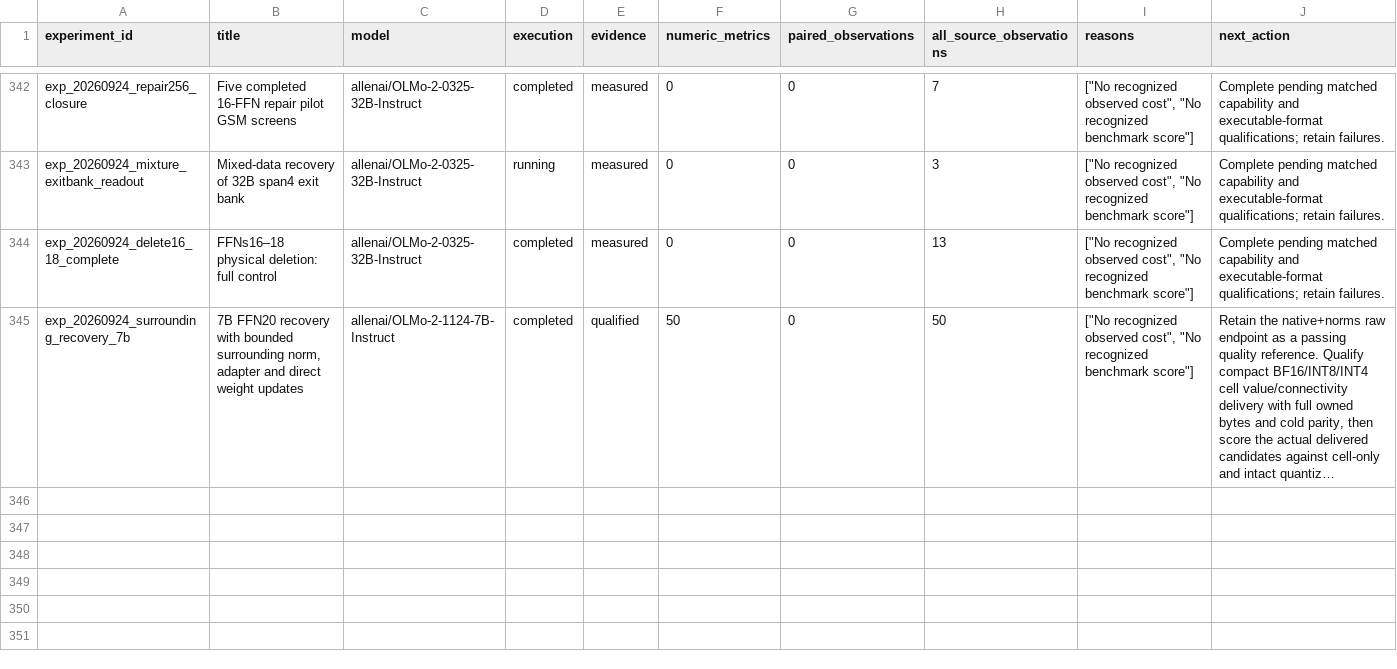
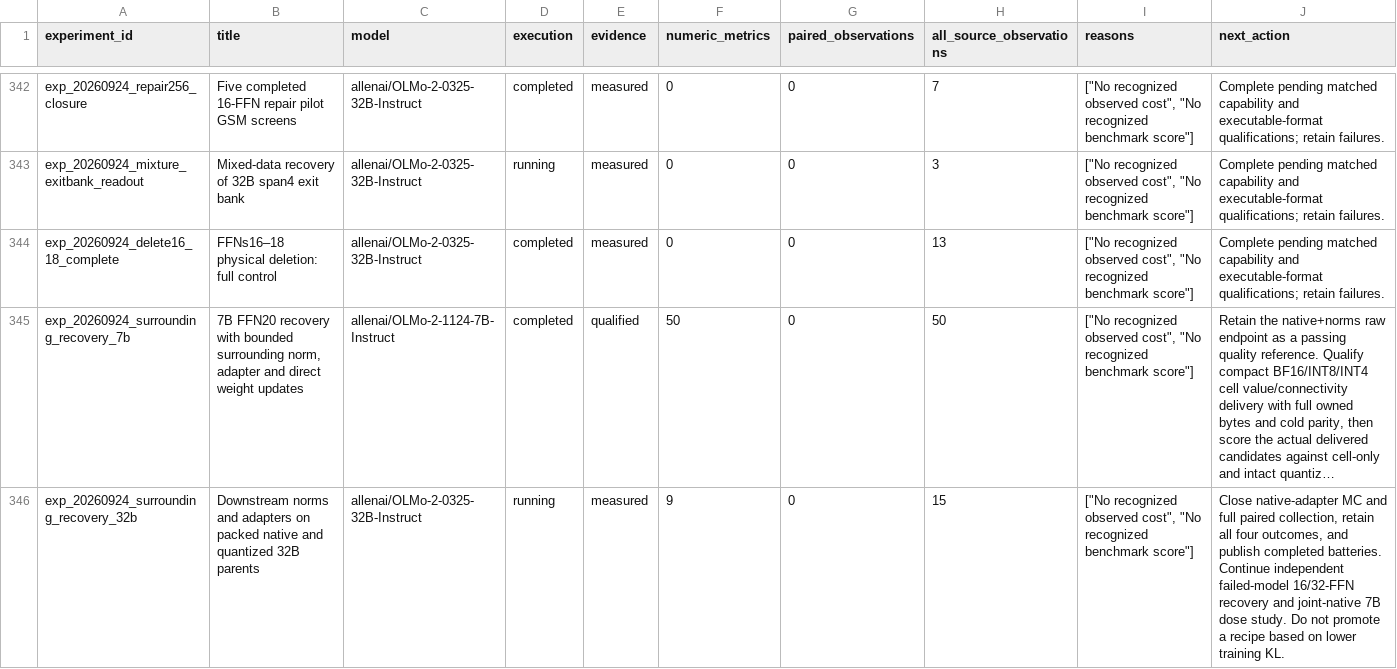
Before and after one commit to houman1359/DendriScale, a CSV file: data/coverage.csv, drawn as a sheet; only a part is shown, gaps mark what is left out; long unchanged cells end in …; the diff names each change by its address in the sheet, - before the commit and + after, or states it on an @@ line.

```diff
--- a/data/coverage.csv
+++ b/data/coverage.csv
+row 346: exp_20260924_surrounding_recovery_32b | Downstream norms and adapters on packed native and quantized 32B parents | allenai/OLMo-2-0325-32B-Instruct | running | measured | 9 | 0 | 15 | ["No recognized observed cost", "No recognized benchmark score"] | Close native-adapter MC and full paired collection, retain all four outcomes, and publish completed batteries. Continue independent failed-model 16/32-FFN recovery and joint-native 7B dose study. Do not promote a recipe based on lower training KL.
```
Also changed, not shown: data/candidates.csv, 4 other files.
